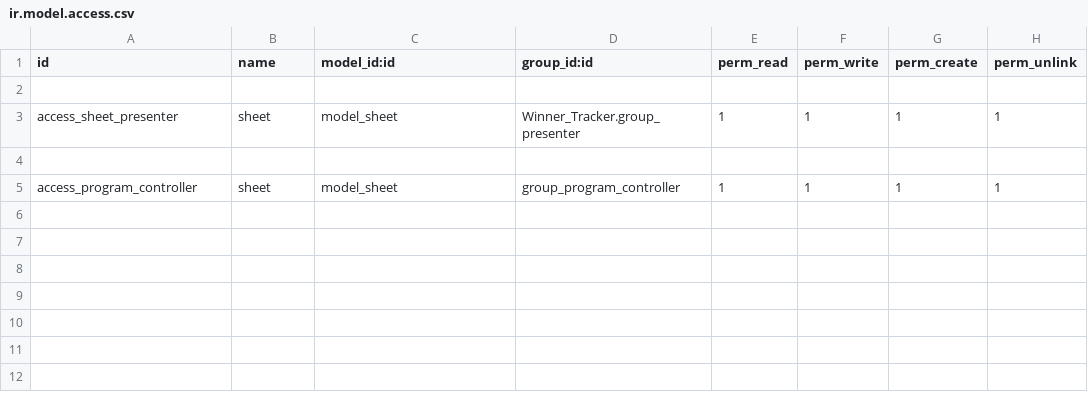
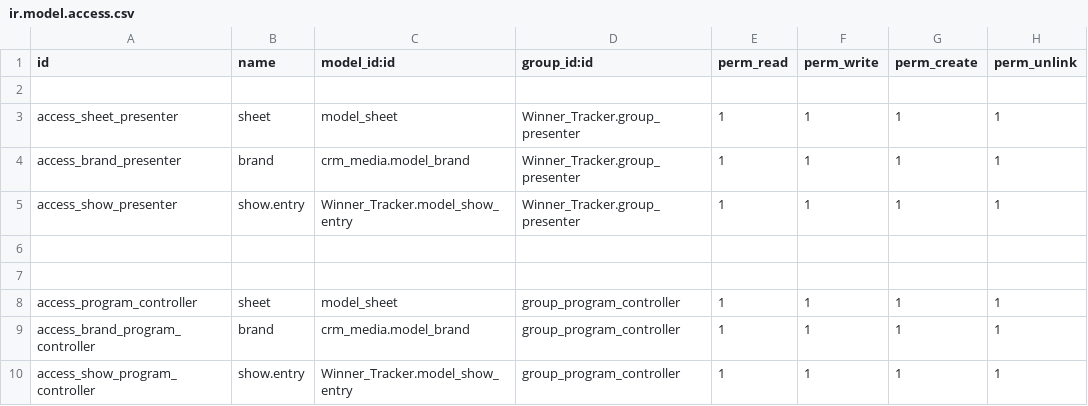
Before and after one commit to Arunupdhy/apagen, a CSV file: preparation_sheets/security/ir.model.access.csv, drawn as a sheet; the diff names each change by its address in the sheet, - before the commit and + after, or states it on an @@ line.

```diff
--- a/preparation_sheets/security/ir.model.access.csv
+++ b/preparation_sheets/security/ir.model.access.csv
+row 4: access_brand_presenter | brand | crm_media.model_brand | Winner_Tracker.group_presenter | 1 | 1 | 1 | 1
+row 5: access_show_presenter | show.entry | Winner_Tracker.model_show_entry | Winner_Tracker.group_presenter | 1 | 1 | 1 | 1
+row 6: (empty)
+row 9: access_brand_program_controller | brand | crm_media.model_brand | group_program_controller | 1 | 1 | 1 | 1
+row 10: access_show_program_controller | show.entry | Winner_Tracker.model_show_entry | group_program_controller | 1 | 1 | 1 | 1
```
Also changed, not shown: 5 other files.
